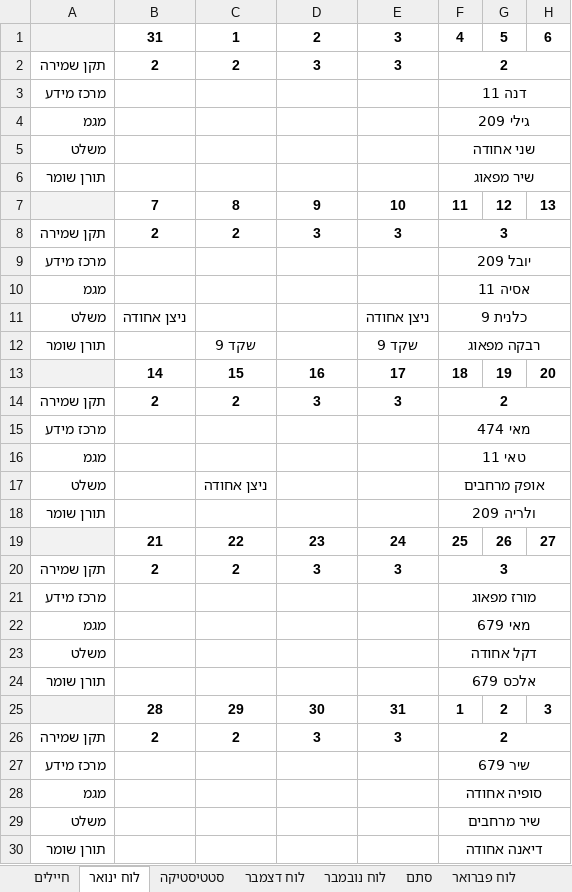
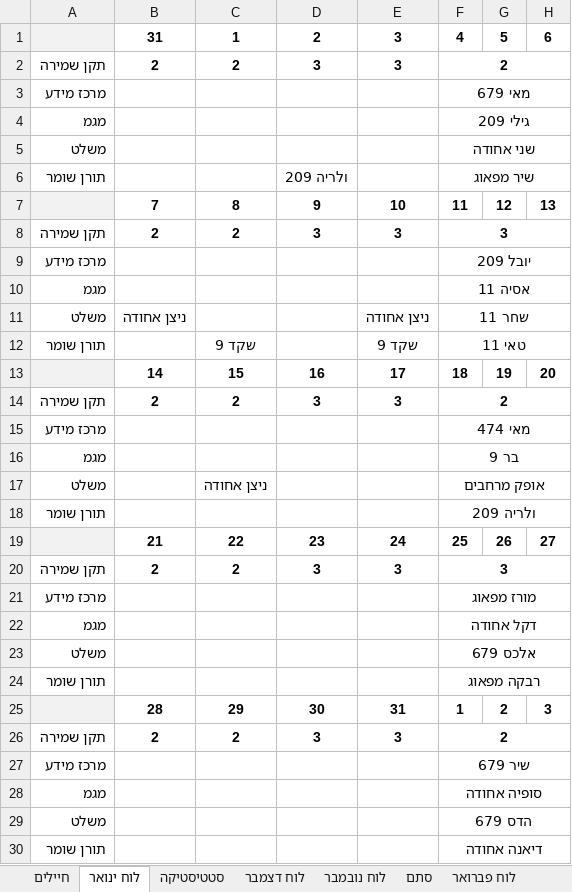
Before and after one commit to YuvalAlf/Duty-Table, an Excel workbook: SoldiersStatistics.xlsm, sheet לוח ינואר, drawn as a sheet; values as stored, in another font and other column widths than the file's, no borders; the diff names each change by its address in the sheet, - before the commit and + after, or states it on an @@ line.

```diff
--- a/SoldiersStatistics.xlsm (sheet לוח ינואר)
+++ b/SoldiersStatistics.xlsm (sheet לוח ינואר)
-F3: דנה 11
+F3: מאי 679
-D6: (empty)
+D6: ולריה 209
-F11: כלנית 9
+F11: שחר 11
-F12: רבקה מפאוג
+F12: טאי 11
-F16: טאי 11
+F16: בר 9
-F22: מאי 679
+F22: דקל אחודה
-F22 bold: on
+F22 bold: off
-F23: דקל אחודה
+F23: אלכס 679
-F23 bold: off
+F23 bold: on
-F24: אלכס 679
+F24: רבקה מפאוג
-F29: שיר מרחבים
+F29: הדס 679
```
Also changed, not shown: sheet חיילים, sheet סטטיסטיקה, sheet לוח דצמבר.
